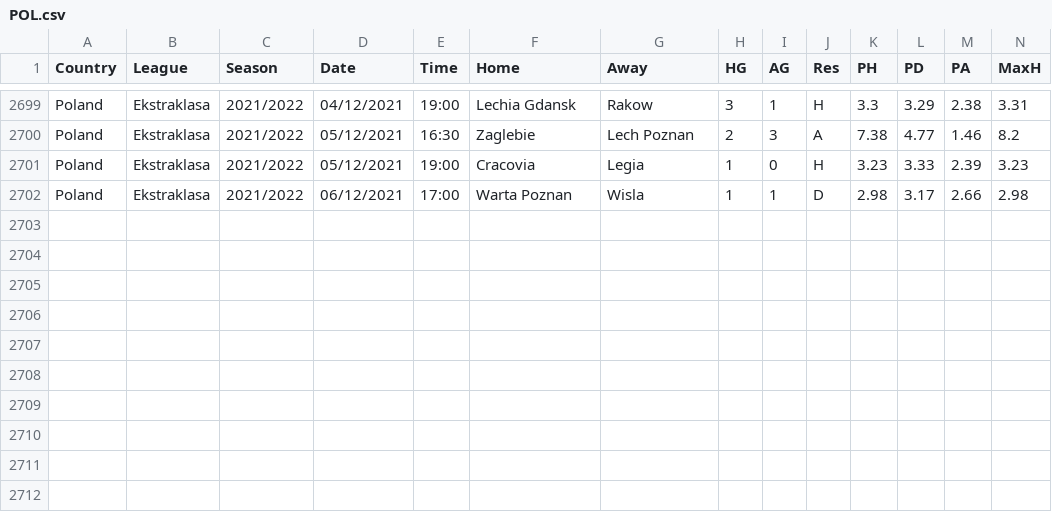
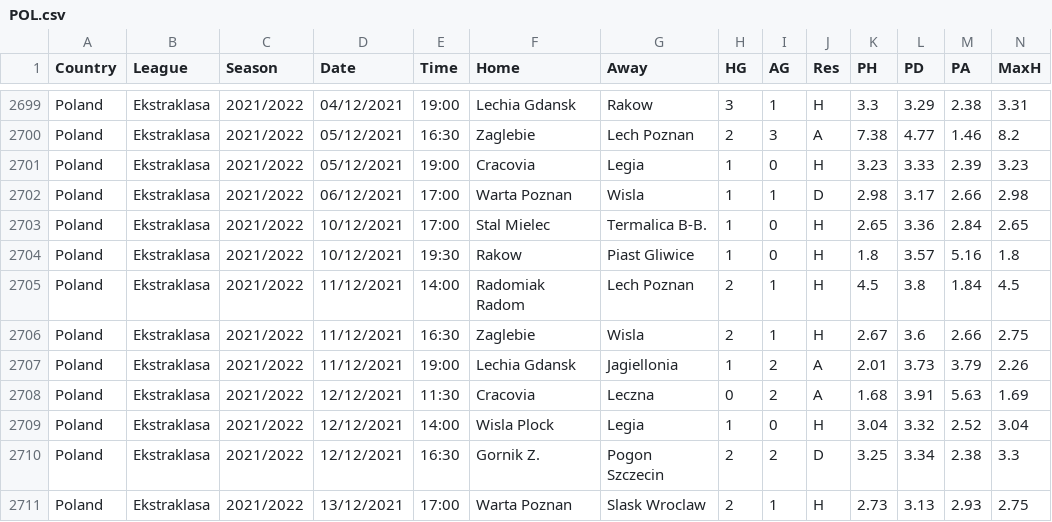
Before and after one commit to gitboyzorro5/FDAS, a CSV file: POL.csv, drawn as a sheet; only a part is shown, gaps mark what is left out; rows hold the shown columns only; the diff names each change by its address in the sheet, - before the commit and + after, or states it on an @@ line.

```diff
--- a/POL.csv
+++ b/POL.csv
+row 2703: Poland | Ekstraklasa | 2021/2022 | 10/12/2021 | 17:00 | Stal Mielec | Termalica B-B. | 1 | 0 | H | 2.65 | 3.36 | 2.84 | 2.65
+row 2704: Poland | Ekstraklasa | 2021/2022 | 10/12/2021 | 19:30 | Rakow | Piast Gliwice | 1 | 0 | H | 1.8 | 3.57 | 5.16 | 1.8
+row 2705: Poland | Ekstraklasa | 2021/2022 | 11/12/2021 | 14:00 | Radomiak Radom | Lech Poznan | 2 | 1 | H | 4.5 | 3.8 | 1.84 | 4.5
+row 2706: Poland | Ekstraklasa | 2021/2022 | 11/12/2021 | 16:30 | Zaglebie | Wisla | 2 | 1 | H | 2.67 | 3.6 | 2.66 | 2.75
+row 2707: Poland | Ekstraklasa | 2021/2022 | 11/12/2021 | 19:00 | Lechia Gdansk | Jagiellonia | 1 | 2 | A | 2.01 | 3.73 | 3.79 | 2.26
+row 2708: Poland | Ekstraklasa | 2021/2022 | 12/12/2021 | 11:30 | Cracovia | Leczna | 0 | 2 | A | 1.68 | 3.91 | 5.63 | 1.69
+row 2709: Poland | Ekstraklasa | 2021/2022 | 12/12/2021 | 14:00 | Wisla Plock | Legia | 1 | 0 | H | 3.04 | 3.32 | 2.52 | 3.04
+row 2710: Poland | Ekstraklasa | 2021/2022 | 12/12/2021 | 16:30 | Gornik Z. | Pogon Szczecin | 2 | 2 | D | 3.25 | 3.34 | 2.38 | 3.3
+row 2711: Poland | Ekstraklasa | 2021/2022 | 13/12/2021 | 17:00 | Warta Poznan | Slask Wroclaw | 2 | 1 | H | 2.73 | 3.13 | 2.93 | 2.75
```
Also changed, not shown: ARG.csv, CHN.csv, 22 other files.
